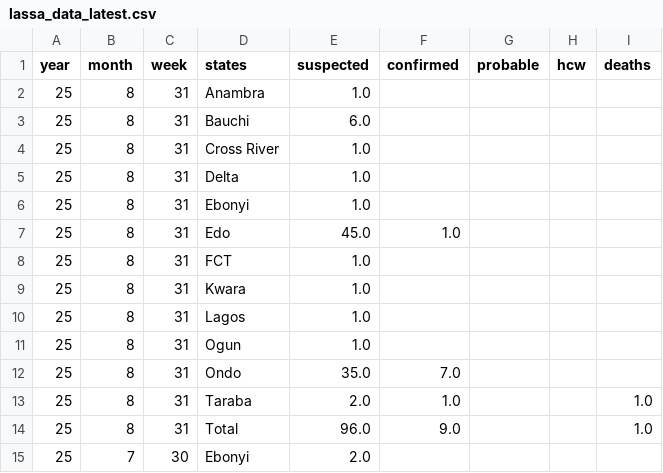
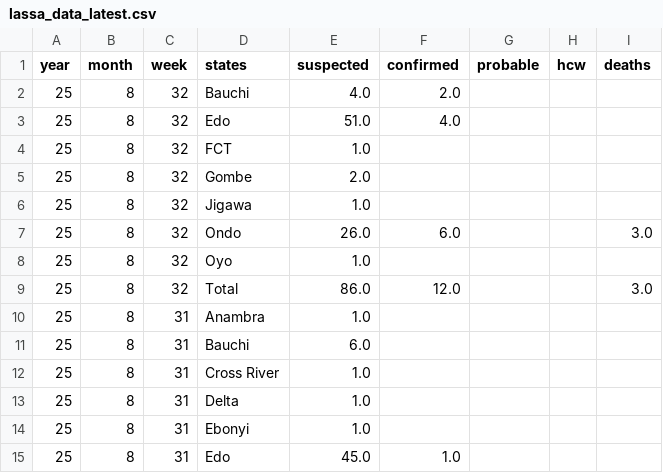
Before and after one commit to BioDivHealth/LF_Nigeria_Reports, a CSV file: exports/lassa_data_latest.csv, drawn as a sheet; only a part is shown; the shorter side is filled out with more unchanged rows; the diff names each change by its address in the sheet, - before the commit and + after, or states it on an @@ line.

```diff
--- a/exports/lassa_data_latest.csv
+++ b/exports/lassa_data_latest.csv
+row 2: 25 | 8 | 32 | Bauchi | 4.0 | 2.0
+row 3: 25 | 8 | 32 | Edo | 51.0 | 4.0
+row 4: 25 | 8 | 32 | FCT | 1.0
+row 5: 25 | 8 | 32 | Gombe | 2.0
+row 6: 25 | 8 | 32 | Jigawa | 1.0
+row 7: 25 | 8 | 32 | Ondo | 26.0 | 6.0 |  |  | 3.0
+row 8: 25 | 8 | 32 | Oyo | 1.0
+row 9: 25 | 8 | 32 | Total | 86.0 | 12.0 |  |  | 3.0
```
Also changed, not shown: 1 other file.
